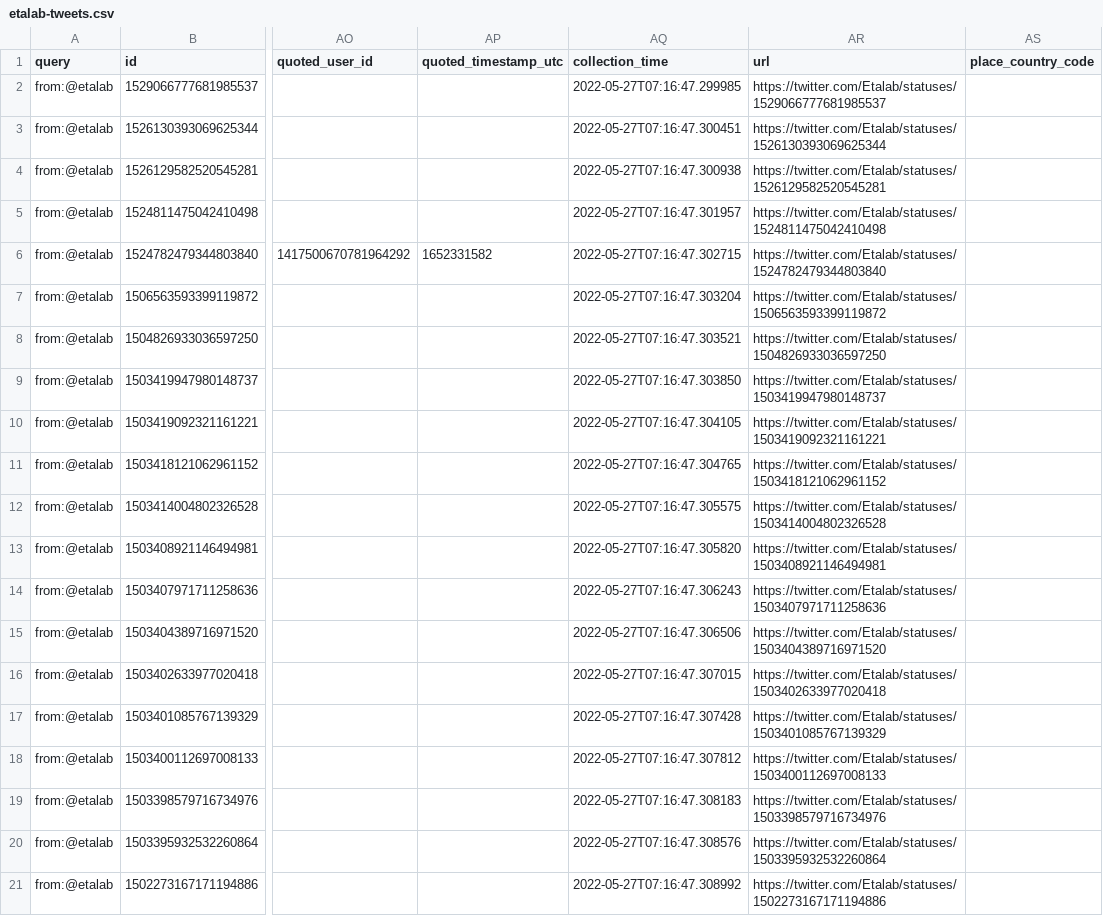
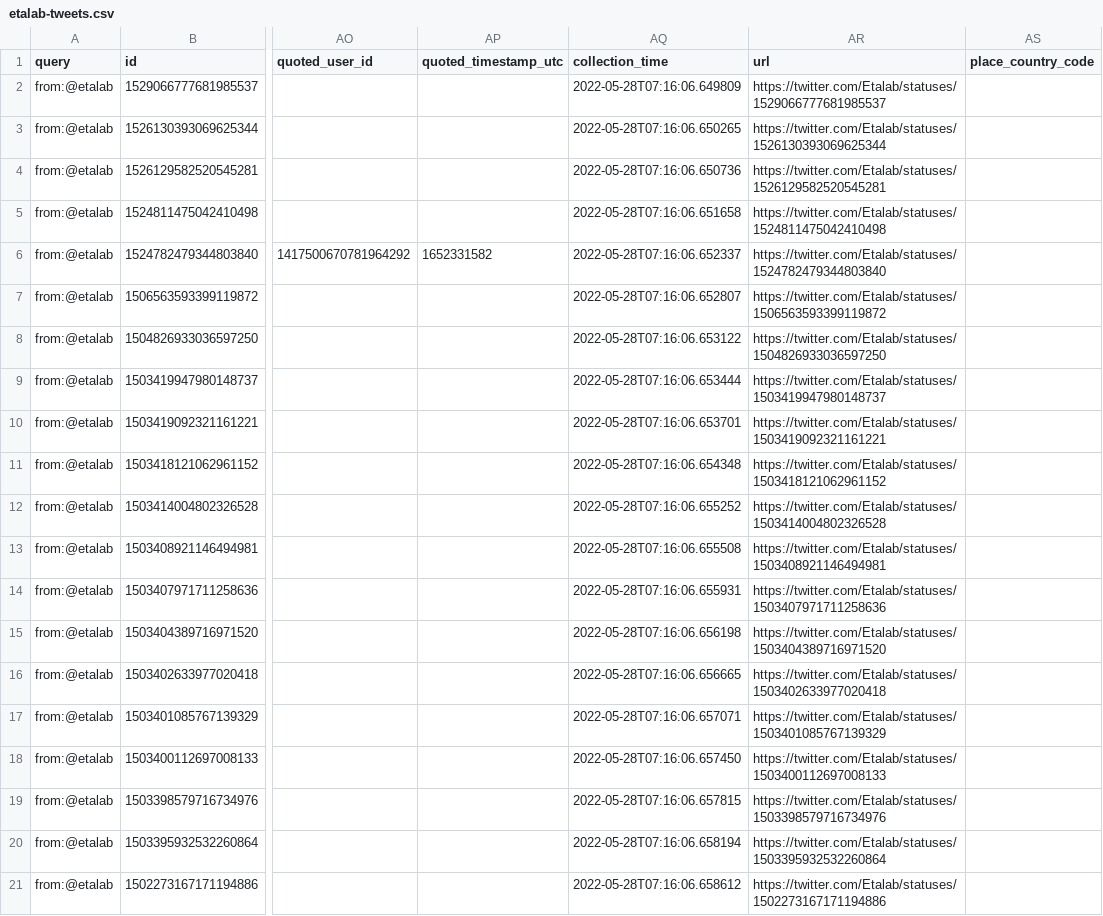
Before and after one commit to taniki/datagouvfr-tweets, a CSV file: etalab-tweets.csv, drawn as a sheet; only a part is shown, gaps mark what is left out; the diff names each change by its address in the sheet, - before the commit and + after, or states it on an @@ line.

```diff
--- a/etalab-tweets.csv
+++ b/etalab-tweets.csv
-AQ2 (collection_time): 2022-05-27T07:16:47.299985
+AQ2 (collection_time): 2022-05-28T07:16:06.649809
-AQ3 (collection_time): 2022-05-27T07:16:47.300451
+AQ3 (collection_time): 2022-05-28T07:16:06.650265
-AQ4 (collection_time): 2022-05-27T07:16:47.300938
+AQ4 (collection_time): 2022-05-28T07:16:06.650736
-AQ5 (collection_time): 2022-05-27T07:16:47.301957
+AQ5 (collection_time): 2022-05-28T07:16:06.651658
-AQ6 (collection_time): 2022-05-27T07:16:47.302715
+AQ6 (collection_time): 2022-05-28T07:16:06.652337
-AQ7 (collection_time): 2022-05-27T07:16:47.303204
+AQ7 (collection_time): 2022-05-28T07:16:06.652807
-AQ8 (collection_time): 2022-05-27T07:16:47.303521
+AQ8 (collection_time): 2022-05-28T07:16:06.653122
-AQ9 (collection_time): 2022-05-27T07:16:47.303850
+AQ9 (collection_time): 2022-05-28T07:16:06.653444
-AQ10 (collection_time): 2022-05-27T07:16:47.304105
+AQ10 (collection_time): 2022-05-28T07:16:06.653701
-AQ11 (collection_time): 2022-05-27T07:16:47.304765
+AQ11 (collection_time): 2022-05-28T07:16:06.654348
-AQ12 (collection_time): 2022-05-27T07:16:47.305575
+AQ12 (collection_time): 2022-05-28T07:16:06.655252
-AQ13 (collection_time): 2022-05-27T07:16:47.305820
+AQ13 (collection_time): 2022-05-28T07:16:06.655508
-AQ14 (collection_time): 2022-05-27T07:16:47.306243
+AQ14 (collection_time): 2022-05-28T07:16:06.655931
-AQ15 (collection_time): 2022-05-27T07:16:47.306506
+AQ15 (collection_time): 2022-05-28T07:16:06.656198
-AQ16 (collection_time): 2022-05-27T07:16:47.307015
+AQ16 (collection_time): 2022-05-28T07:16:06.656665
-AQ17 (collection_time): 2022-05-27T07:16:47.307428
+AQ17 (collection_time): 2022-05-28T07:16:06.657071
-AQ18 (collection_time): 2022-05-27T07:16:47.307812
+AQ18 (collection_time): 2022-05-28T07:16:06.657450
-AQ19 (collection_time): 2022-05-27T07:16:47.308183
+AQ19 (collection_time): 2022-05-28T07:16:06.657815
-AQ20 (collection_time): 2022-05-27T07:16:47.308576
+AQ20 (collection_time): 2022-05-28T07:16:06.658194
-AQ21 (collection_time): 2022-05-27T07:16:47.308992
+AQ21 (collection_time): 2022-05-28T07:16:06.658612
```
